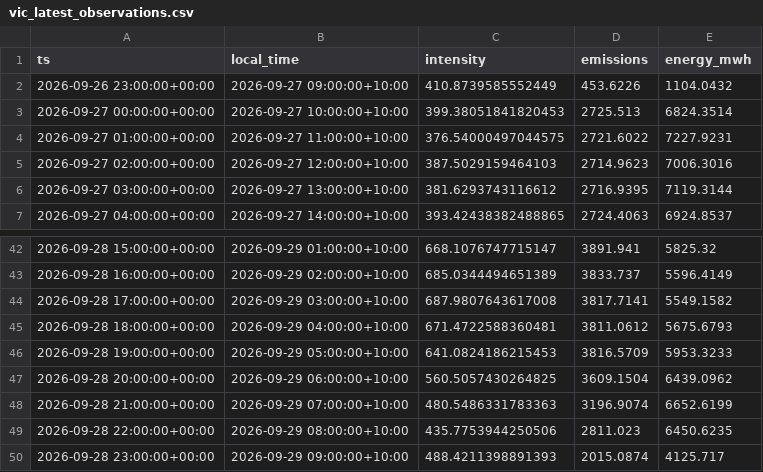
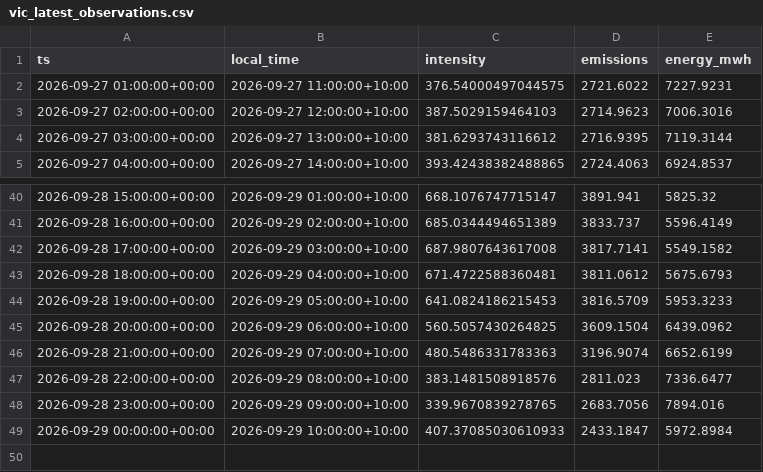
Before and after one commit to hdia/cleancharge-live, a CSV file: data/live/vic_latest_observations.csv, drawn as a sheet; only a part is shown, gaps mark what is left out.

```diff
--- a/data/live/vic_latest_observations.csv
+++ b/data/live/vic_latest_observations.csv
@@ -1,4 +1,2 @@
 ts,local_time,intensity,emissions,energy_mwh
-2026-09-26 23:00:00+00:00,2026-09-27 09:00:00+10:00,410.8739585552449,453.6226,1104.0432
-2026-09-27 00:00:00+00:00,2026-09-27 10:00:00+10:00,399.38051841820453,2725.513,6824.3514
 2026-09-27 01:00:00+00:00,2026-09-27 11:00:00+10:00,376.54000497044575,2721.6022,7227.9231
@@ -48,3 +46,4 @@ ts,local_time,intensity,emissions,energy_mwh
 2026-09-28 21:00:00+00:00,2026-09-29 07:00:00+10:00,480.5486331783363,3196.9074,6652.6199
-2026-09-28 22:00:00+00:00,2026-09-29 08:00:00+10:00,435.7753944250506,2811.023,6450.6235
-2026-09-28 23:00:00+00:00,2026-09-29 09:00:00+10:00,488.4211398891393,2015.0874,4125.717
+2026-09-28 22:00:00+00:00,2026-09-29 08:00:00+10:00,383.1481508918576,2811.023,7336.6477
+2026-09-28 23:00:00+00:00,2026-09-29 09:00:00+10:00,339.9670839278765,2683.7056,7894.016
+2026-09-29 00:00:00+00:00,2026-09-29 10:00:00+10:00,407.37085030610933,2433.1847,5972.8984
```
Also changed, not shown: data/live/vic_intensity_history.csv, 5 other files.
